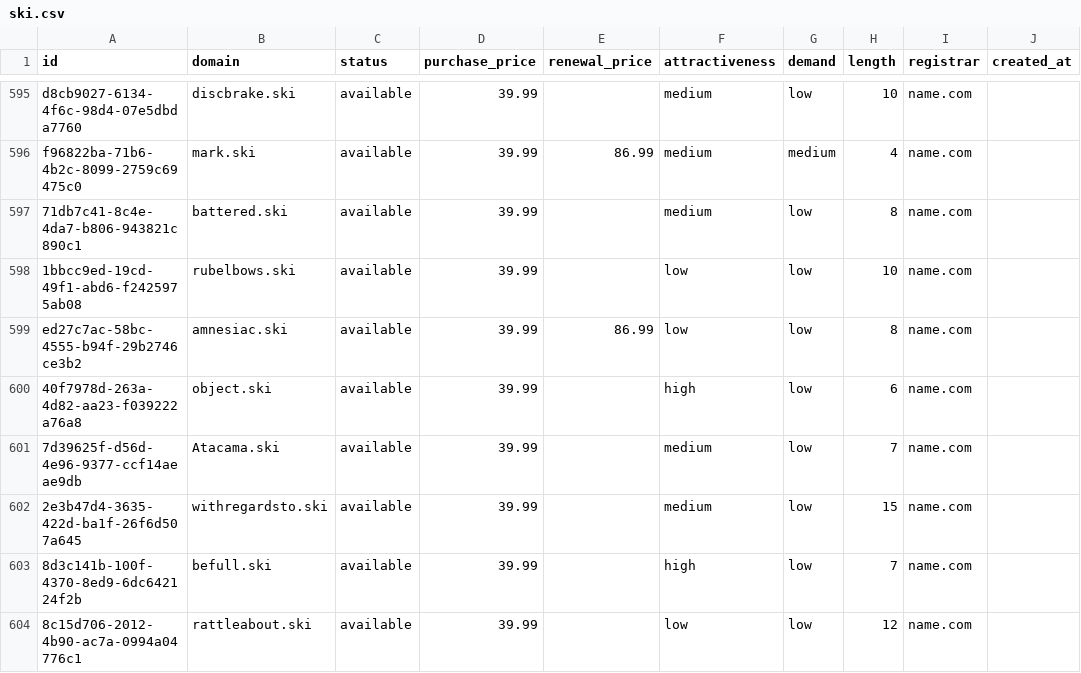
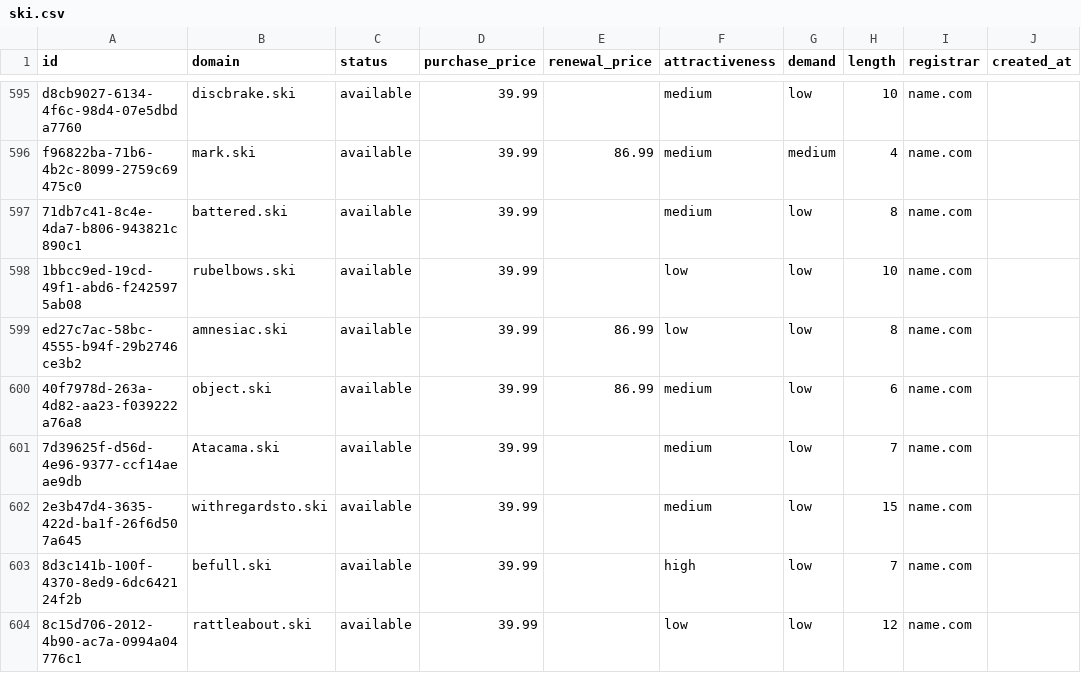
Before and after one commit to UniqueDomains/ski-oneword-domains, a CSV file: ski.csv, drawn as a sheet; only a part is shown, gaps mark what is left out; the diff names each change by its address in the sheet, - before the commit and + after, or states it on an @@ line.

Commit message:
Domains update

```diff
--- a/ski.csv
+++ b/ski.csv
-E600 (renewal_price): (empty)
+E600 (renewal_price): 86.99
-F600 (attractiveness): high
+F600 (attractiveness): medium
```
Also changed, not shown: 4 other files.
